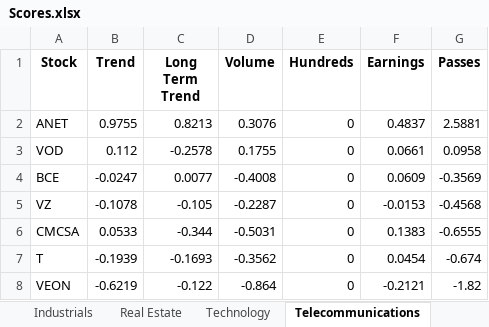
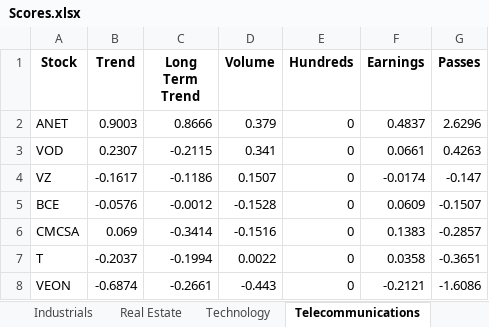
Before and after one commit to Andover-Wharton-Investment/pivotal-points, an Excel workbook: Scores.xlsx, sheet Telecommunications, drawn as a sheet; values as stored, in another font and other column widths than the file's, no borders; removed rows and columns are numbered as before the commit, all else as after; the diff names each change by its address in the sheet, - before the commit and + after, or states it on an @@ line.

```diff
--- a/Scores.xlsx (sheet Telecommunications)
+++ b/Scores.xlsx (sheet Telecommunications)
-B2 (Trend): 0.9755
+B2 (Trend): 0.9003
-C2 (Long Term Trend): 0.8213
+C2 (Long Term Trend): 0.8666
-D2 (Volume): 0.3076
+D2 (Volume): 0.379
-G2 (Passes): 2.5881
+G2 (Passes): 2.6296
-B3 (Trend): 0.112
+B3 (Trend): 0.2307
-C3 (Long Term Trend): -0.2578
+C3 (Long Term Trend): -0.2115
-D3 (Volume): 0.1755
+D3 (Volume): 0.341
-G3 (Passes): 0.0958
+G3 (Passes): 0.4263
+row 4: VZ | -0.1617 | -0.1186 | 0.1507 | 0 | -0.0174 | -0.147
-B5 (Trend): -0.0247
+B5 (Trend): -0.0576
-C5 (Long Term Trend): 0.0077
+C5 (Long Term Trend): -0.0012
-D5 (Volume): -0.4008
+D5 (Volume): -0.1528
-G5 (Passes): -0.3569
+G5 (Passes): -0.1507
-row 5: VZ | -0.1078 | -0.105 | -0.2287 | 0 | -0.0153 | -0.4568
-B6 (Trend): 0.0533
+B6 (Trend): 0.069
-C6 (Long Term Trend): -0.344
+C6 (Long Term Trend): -0.3414
-D6 (Volume): -0.5031
+D6 (Volume): -0.1516
-G6 (Passes): -0.6555
+G6 (Passes): -0.2857
-B7 (Trend): -0.1939
+B7 (Trend): -0.2037
-C7 (Long Term Trend): -0.1693
+C7 (Long Term Trend): -0.1994
-D7 (Volume): -0.3562
+D7 (Volume): 0.0022
-F7 (Earnings): 0.0454
+F7 (Earnings): 0.0358
-G7 (Passes): -0.674
+G7 (Passes): -0.3651
-B8 (Trend): -0.6219
+B8 (Trend): -0.6874
-C8 (Long Term Trend): -0.122
+C8 (Long Term Trend): -0.2661
-D8 (Volume): -0.864
+D8 (Volume): -0.443
-G8 (Passes): -1.82
+G8 (Passes): -1.6086
```
Also changed, not shown: sheet All Stocks, sheet Consumer Discretionary, sheet Financials, sheet Consumer Staples, sheet Industrials, sheet Health Care, 5 more sheets, 1 other file.
